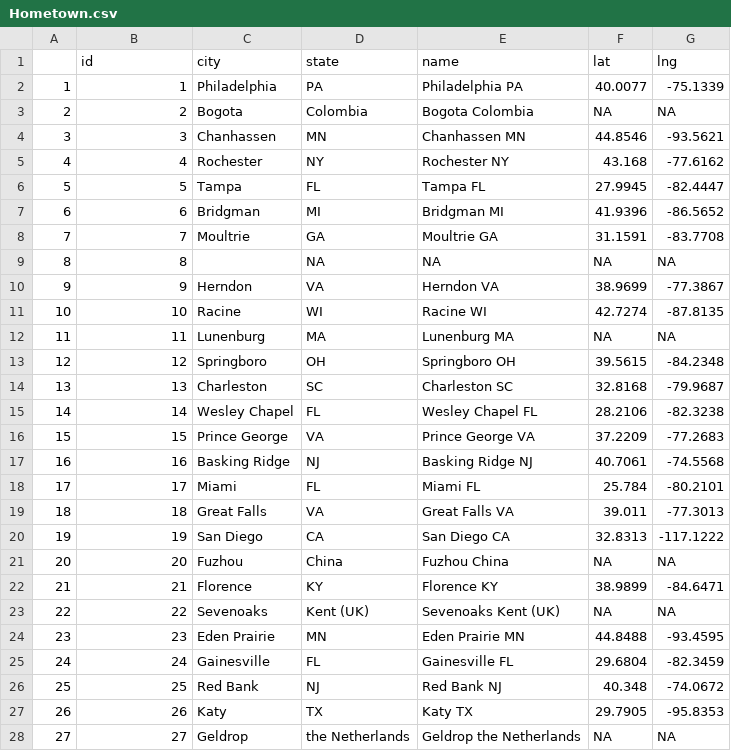
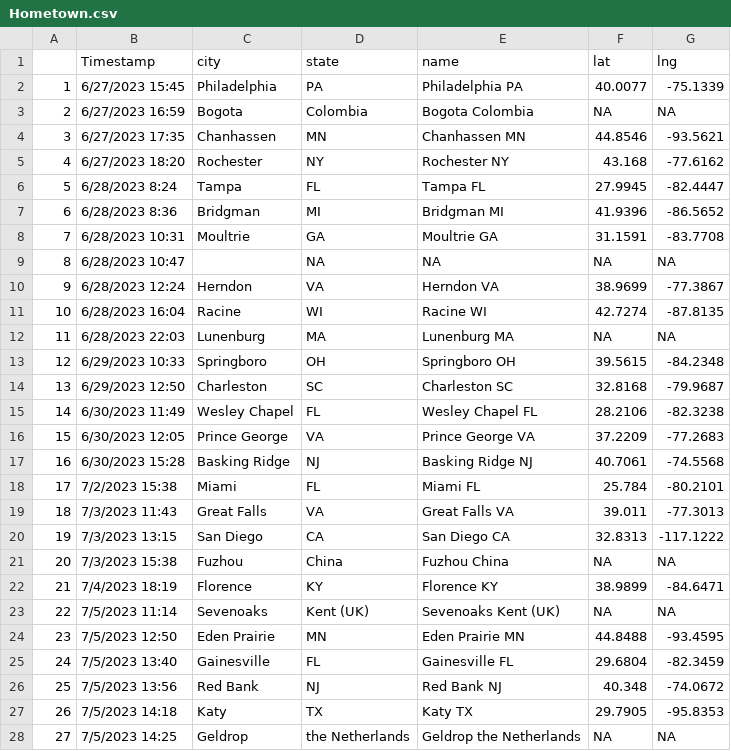
Before and after one commit to BrittanyTroast-NOAA/OCEDComDay, a CSV file: Hometown.csv, drawn as a sheet; only a part is shown; the diff covers the shown part only.

```diff
--- a/Hometown.csv
+++ b/Hometown.csv
@@ -1,28 +1,28 @@
-"","id","city","state","name","lat","lng"
-"1",1,"Philadelphia","PA","Philadelphia PA",40.0077,-75.1339
-"2",2,"Bogota","Colombia","Bogota Colombia",NA,NA
-"3",3,"Chanhassen","MN","Chanhassen MN",44.8546,-93.5621
-"4",4,"Rochester","NY","Rochester NY",43.168,-77.6162
-"5",5,"Tampa","FL","Tampa FL",27.9945,-82.4447
-"6",6,"Bridgman","MI","Bridgman MI",41.9396,-86.5652
-"7",7,"Moultrie","GA","Moultrie GA",31.1591,-83.7708
-"8",8,"",NA," NA",NA,NA
-"9",9,"Herndon","VA","Herndon VA",38.9699,-77.3867
-"10",10,"Racine","WI","Racine WI",42.7274,-87.8135
-"11",11,"Lunenburg","MA","Lunenburg MA",NA,NA
-"12",12,"Springboro","OH","Springboro OH",39.5615,-84.2348
-"13",13,"Charleston","SC","Charleston SC",32.8168,-79.9687
-"14",14,"Wesley Chapel","FL","Wesley Chapel FL",28.2106,-82.3238
-"15",15,"Prince George","VA","Prince George VA",37.2209,-77.2683
-"16",16,"Basking Ridge","NJ","Basking Ridge NJ",40.7061,-74.5568
-"17",17,"Miami","FL","Miami FL",25.784,-80.2101
-"18",18,"Great Falls","VA","Great Falls VA",39.011,-77.3013
-"19",19,"San Diego","CA","San Diego CA",32.8313,-117.1222
-"20",20,"Fuzhou","China","Fuzhou China",NA,NA
-"21",21,"Florence","KY","Florence KY",38.9899,-84.6471
-"22",22,"Sevenoaks","Kent (UK)","Sevenoaks Kent (UK)",NA,NA
-"23",23,"Eden Prairie","MN","Eden Prairie MN",44.8488,-93.4595
-"24",24,"Gainesville","FL","Gainesville FL",29.6804,-82.3459
-"25",25,"Red Bank","NJ","Red Bank NJ",40.348,-74.0672
-"26",26,"Katy","TX","Katy TX",29.7905,-95.8353
-"27",27,"Geldrop","the Netherlands","Geldrop the Netherlands",NA,NA
+,Timestamp,city,state,name,lat,lng
+1,6/27/2023 15:45,Philadelphia,PA,Philadelphia PA,40.0077,-75.1339
+2,6/27/2023 16:59,Bogota,Colombia,Bogota Colombia,NA,NA
+3,6/27/2023 17:35,Chanhassen,MN,Chanhassen MN,44.8546,-93.5621
+4,6/27/2023 18:20,Rochester,NY,Rochester NY,43.168,-77.6162
+5,6/28/2023 8:24,Tampa,FL,Tampa FL,27.9945,-82.4447
+6,6/28/2023 8:36,Bridgman,MI,Bridgman MI,41.9396,-86.5652
+7,6/28/2023 10:31,Moultrie,GA,Moultrie GA,31.1591,-83.7708
+8,6/28/2023 10:47,,NA, NA,NA,NA
+9,6/28/2023 12:24,Herndon,VA,Herndon VA,38.9699,-77.3867
+10,6/28/2023 16:04,Racine,WI,Racine WI,42.7274,-87.8135
+11,6/28/2023 22:03,Lunenburg,MA,Lunenburg MA,NA,NA
+12,6/29/2023 10:33,Springboro,OH,Springboro OH,39.5615,-84.2348
+13,6/29/2023 12:50,Charleston,SC,Charleston SC,32.8168,-79.9687
+14,6/30/2023 11:49,Wesley Chapel,FL,Wesley Chapel FL,28.2106,-82.3238
+15,6/30/2023 12:05,Prince George,VA,Prince George VA,37.2209,-77.2683
+16,6/30/2023 15:28,Basking Ridge,NJ,Basking Ridge NJ,40.7061,-74.5568
+17,7/2/2023 15:38,Miami,FL,Miami FL,25.784,-80.2101
+18,7/3/2023 11:43,Great Falls,VA,Great Falls VA,39.011,-77.3013
+19,7/3/2023 13:15,San Diego,CA,San Diego CA,32.8313,-117.1222
+20,7/3/2023 15:38,Fuzhou,China,Fuzhou China,NA,NA
+21,7/4/2023 18:19,Florence,KY,Florence KY,38.9899,-84.6471
+22,7/5/2023 11:14,Sevenoaks,Kent (UK),Sevenoaks Kent (UK),NA,NA
+23,7/5/2023 12:50,Eden Prairie,MN,Eden Prairie MN,44.8488,-93.4595
+24,7/5/2023 13:40,Gainesville,FL,Gainesville FL,29.6804,-82.3459
+25,7/5/2023 13:56,Red Bank,NJ,Red Bank NJ,40.348,-74.0672
+26,7/5/2023 14:18,Katy,TX,Katy TX,29.7905,-95.8353
+27,7/5/2023 14:25,Geldrop,the Netherlands,Geldrop the Netherlands,NA,NA
```
Also changed, not shown: 13 added rows and 14 edited cells elsewhere in this file, Hometown_Edited.csv, School_Loc.csv, 3 other files.
